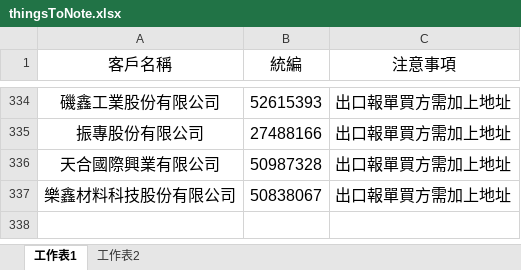
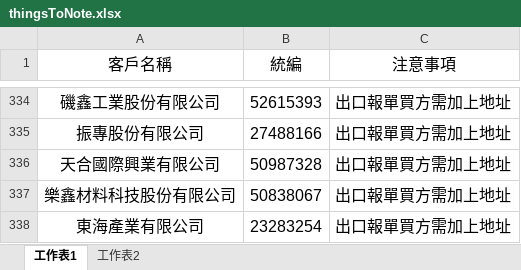
Before and after one commit to liyijung/Export-declaration, an Excel workbook: thingsToNote.xlsx, sheet 工作表1, drawn as a sheet; only a part is shown, gaps mark what is left out; values as stored, in another font and other column widths than the file's, no borders; conditional formats not drawn; the diff names each change by its address in the sheet, - before the commit and + after, or states it on an @@ line.

Commit message:
Add files via upload

```diff
--- a/thingsToNote.xlsx (sheet 工作表1)
+++ b/thingsToNote.xlsx (sheet 工作表1)
+row 338: 東海產業有限公司 | 23283254 | 出口報單買方需加上地址
```
